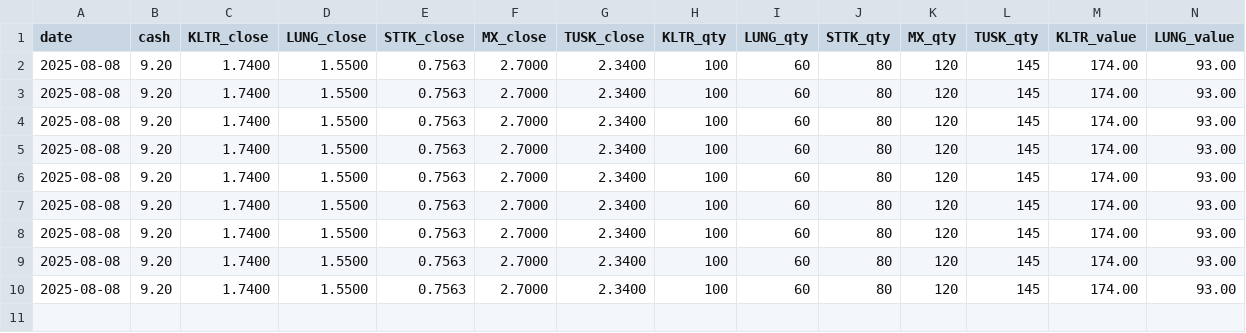
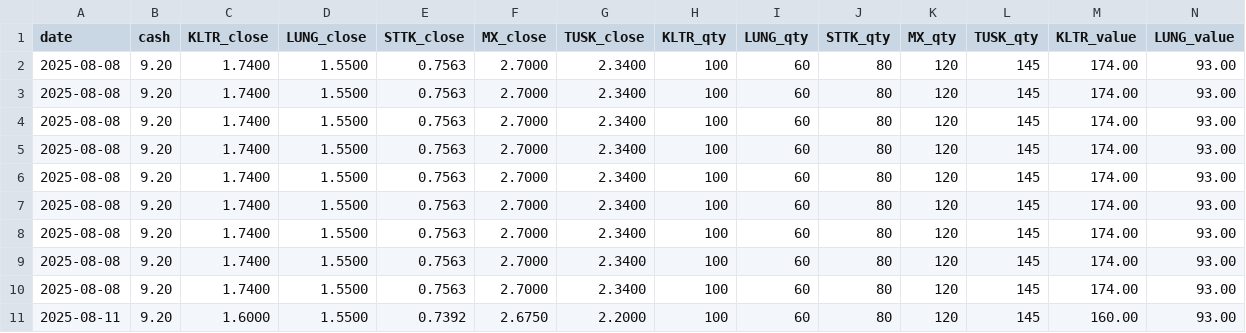
Before and after one commit to deuxfoistrois/microcap-portfolio-tracker, a CSV file: data/portfolio_history.csv, drawn as a sheet; only a part is shown; rows hold the shown columns only; the diff names each change by its address in the sheet, - before the commit and + after, or states it on an @@ line.

```diff
--- a/data/portfolio_history.csv
+++ b/data/portfolio_history.csv
+row 11: 2025-08-11 | 9.20 | 1.6000 | 1.5500 | 0.7392 | 2.6750 | 2.2000 | 100 | 60 | 80 | 120 | 145 | 160.00 | 93.00
```
Also changed, not shown: 4 other files.
